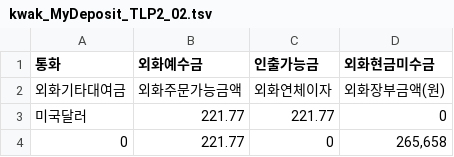
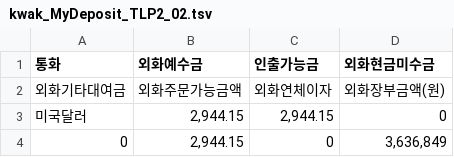
Before and after one commit to kwaktai/Lotto-1, a TSV file: stockFile/kwak_MyDeposit_TLP2_02.tsv, drawn as a sheet.

```diff
--- a/stockFile/kwak_MyDeposit_TLP2_02.tsv
+++ b/stockFile/kwak_MyDeposit_TLP2_02.tsv
@@ -2,3 +2,3 @@
 외화기타대여금	외화주문가능금액	외화연체이자	외화장부금액(원)
-미국달러	"221.77"	"221.77"	"0"
-"0"	"221.77"	"0"	"265,658"
+미국달러	"2,944.15"	"2,944.15"	"0"
+"0"	"2,944.15"	"0"	"3,636,849"
```
Also changed, not shown: stockFile/kwak_mystockdata_Proceeds_82.tsv, stockFile/kwak_mystockdata_TLP2_02.tsv, 9 other files.
